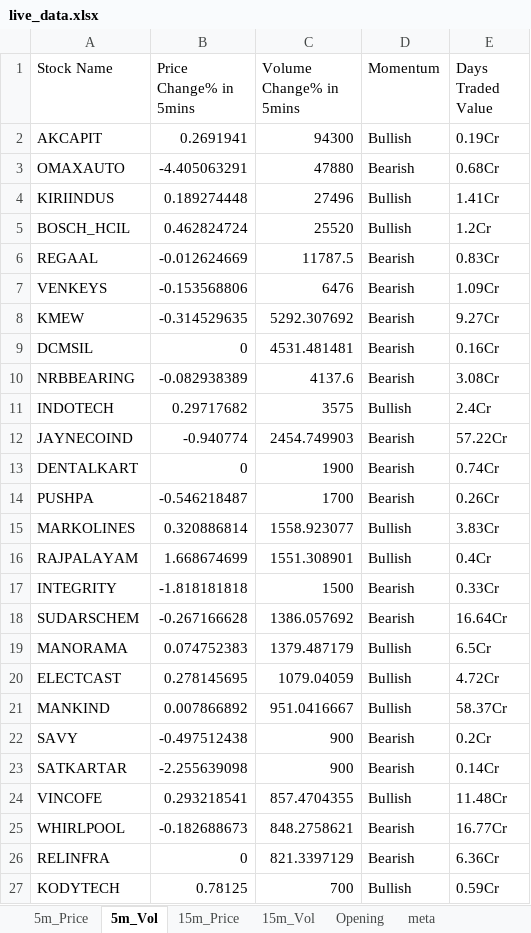
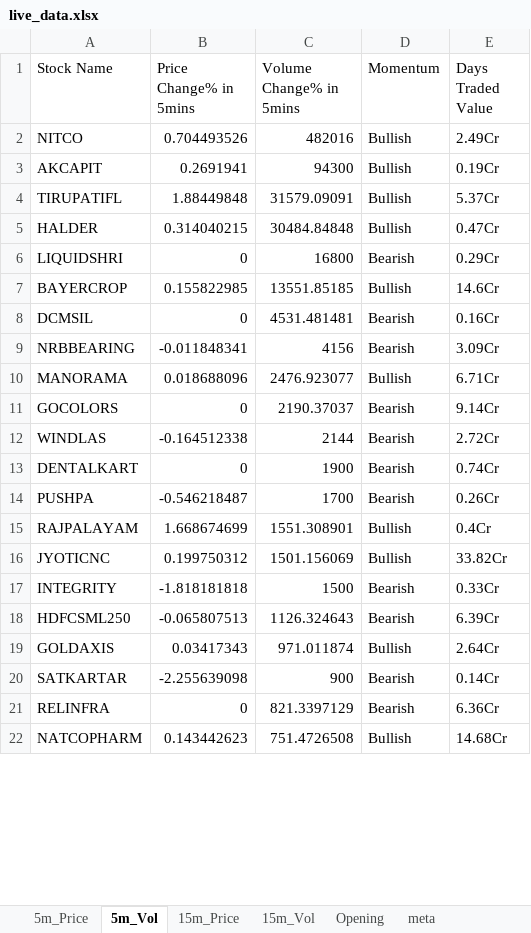
Before and after one commit to srbsharma92/priceAction2, an Excel workbook: data/live_data.xlsx, sheet 5m_Vol, drawn as a sheet; only a part is shown; values as stored, in another font and other column widths than the file's, no borders; removed rows and columns are numbered as before the commit, all else as after; the diff covers the shown part only; the diff names each change by its address in the sheet, - before the commit and + after, or states it on an @@ line.

```diff
--- a/data/live_data.xlsx (sheet 5m_Vol)
+++ b/data/live_data.xlsx (sheet 5m_Vol)
+row 2: NITCO | 0.704493526 | 482016 | Bullish | 2.49Cr
-row 3: OMAXAUTO | -4.405063291 | 47880 | Bearish | 0.68Cr
-row 4: KIRIINDUS | 0.189274448 | 27496 | Bullish | 1.41Cr
-row 5: BOSCH_HCIL | 0.462824724 | 25520 | Bullish | 1.2Cr
-row 6: REGAAL | -0.012624669 | 11787.5 | Bearish | 0.83Cr
-row 7: VENKEYS | -0.153568806 | 6476 | Bearish | 1.09Cr
-row 8: KMEW | -0.314529635 | 5292.307692 | Bearish | 9.27Cr
+row 4: TIRUPATIFL | 1.88449848 | 31579.09091 | Bullish | 5.37Cr
+row 5: HALDER | 0.314040215 | 30484.84848 | Bullish | 0.47Cr
+row 6: LIQUIDSHRI | 0 | 16800 | Bearish | 0.29Cr
+row 7: BAYERCROP | 0.155822985 | 13551.85185 | Bullish | 14.6Cr
-B9 (Price Change% in 5mins): -0.082938389
+B9 (Price Change% in 5mins): -0.011848341
-C9 (Volume Change% in 5mins): 4137.6
+C9 (Volume Change% in 5mins): 4156
-E9 (Days Traded Value): 3.08Cr
+E9 (Days Traded Value): 3.09Cr
-row 11: INDOTECH | 0.29717682 | 3575 | Bullish | 2.4Cr
-row 12: JAYNECOIND | -0.940774 | 2454.749903 | Bearish | 57.22Cr
+row 10: MANORAMA | 0.018688096 | 2476.923077 | Bullish | 6.71Cr
+row 11: GOCOLORS | 0 | 2190.37037 | Bearish | 9.14Cr
+row 12: WINDLAS | -0.164512338 | 2144 | Bearish | 2.72Cr
-row 15: MARKOLINES | 0.320886814 | 1558.923077 | Bullish | 3.83Cr
+row 16: JYOTICNC | 0.199750312 | 1501.156069 | Bullish | 33.82Cr
-row 18: SUDARSCHEM | -0.267166628 | 1386.057692 | Bearish | 16.64Cr
-row 19: MANORAMA | 0.074752383 | 1379.487179 | Bullish | 6.5Cr
-row 20: ELECTCAST | 0.278145695 | 1079.04059 | Bullish | 4.72Cr
-row 21: MANKIND | 0.007866892 | 951.0416667 | Bullish | 58.37Cr
-row 22: SAVY | -0.497512438 | 900 | Bearish | 0.2Cr
+row 18: HDFCSML250 | -0.065807513 | 1126.324643 | Bearish | 6.39Cr
+row 19: GOLDAXIS | 0.03417343 | 971.011874 | Bullish | 2.64Cr
-row 24: VINCOFE | 0.293218541 | 857.4704355 | Bullish | 11.48Cr
-row 25: WHIRLPOOL | -0.182688673 | 848.2758621 | Bearish | 16.77Cr
-row 27: KODYTECH | 0.78125 | 700 | Bullish | 0.59Cr
+row 22: NATCOPHARM | 0.143442623 | 751.4726508 | Bullish | 14.68Cr
```
Also changed, not shown: 10 added rows and 6 removed rows elsewhere in this sheet, sheet 15m_Vol, sheet 15m_Price, sheet 5m_Price, sheet meta.
